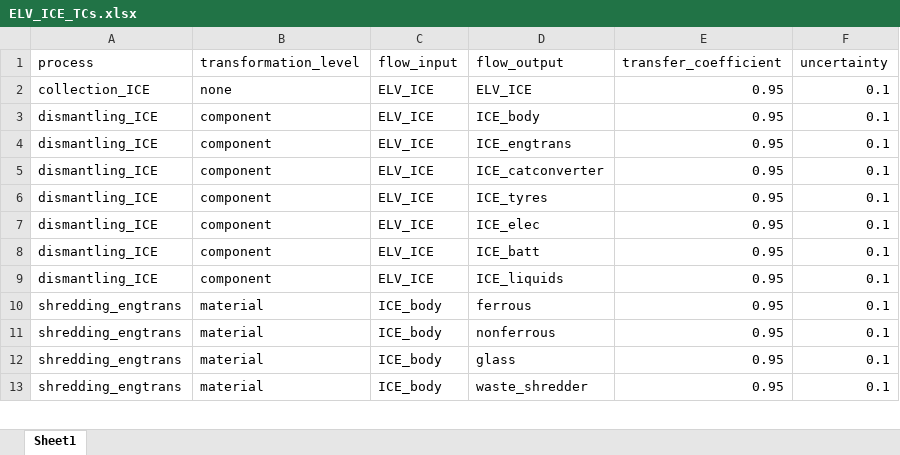
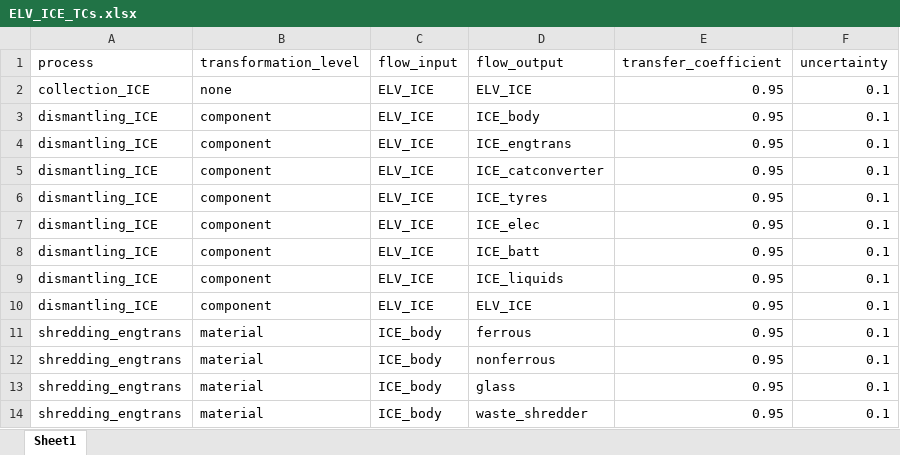
Before and after one commit to FutuRaM-Project/Recovery-Model, an Excel workbook: src/examples/ELV/data/ELV_ICE_TCs.xlsx, sheet Sheet1, drawn as a sheet; only a part is shown; values as stored, in another font and other column widths than the file's, no borders; the diff names each change by its address in the sheet, - before the commit and + after, or states it on an @@ line.

```diff
--- a/src/examples/ELV/data/ELV_ICE_TCs.xlsx (sheet Sheet1)
+++ b/src/examples/ELV/data/ELV_ICE_TCs.xlsx (sheet Sheet1)
+row 10: dismantling_ICE | component | ELV_ICE | ELV_ICE | 0.95 | 0.1
```
Also changed, not shown: src/examples/ELV/data/ELV_ICE_flows.xlsx, src/examples/ELV/data/ELV_ICE_processes.xlsx, 46 other files.
